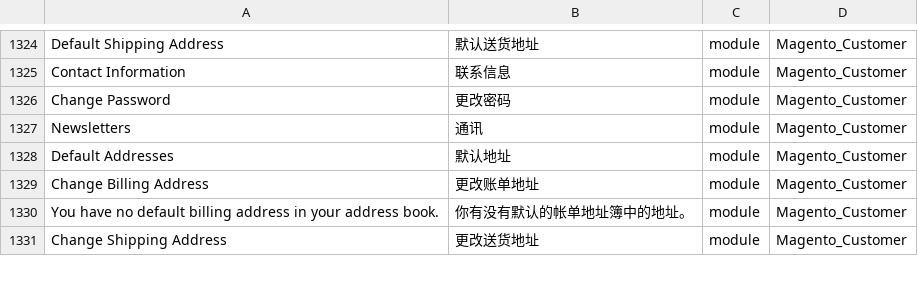
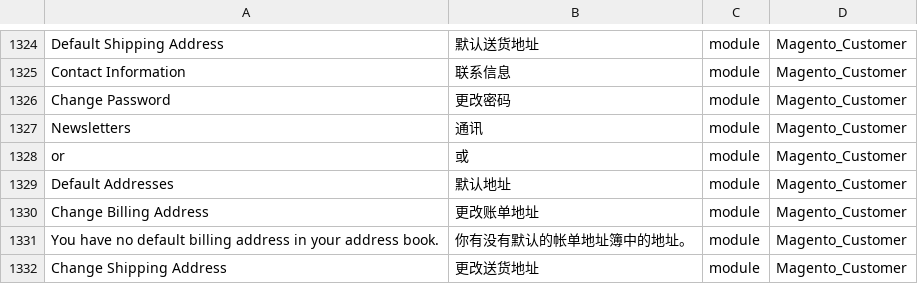
Before and after one commit to shuaiZend/language_zh_cn, a CSV file: zh_Hans_CN.csv, drawn as a sheet; only a part is shown, gaps mark what is left out; the diff names each change by its address in the sheet, - before the commit and + after, or states it on an @@ line.

```diff
--- a/zh_Hans_CN.csv
+++ b/zh_Hans_CN.csv
+row 1328: or | 或 | module | Magento_Customer
```
Also changed, not shown: 1 other file.
